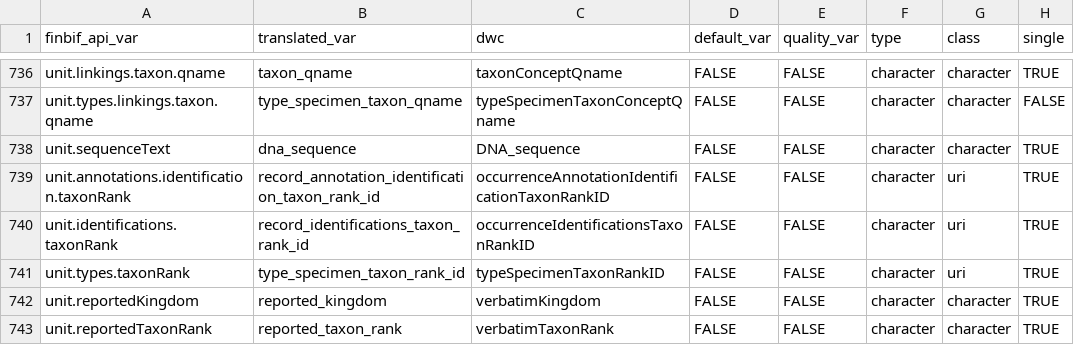
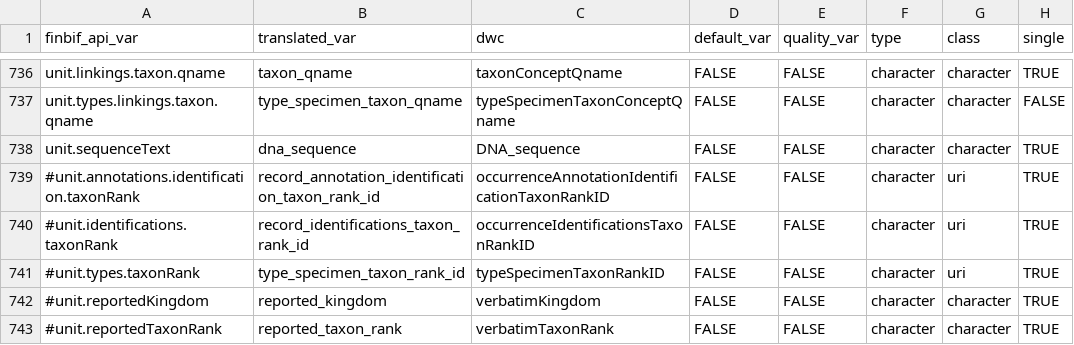
Before and after one commit to luomus/finbif, a CSV file: data-raw/variables.csv, drawn as a sheet; only a part is shown, gaps mark what is left out; the diff names each change by its address in the sheet, - before the commit and + after, or states it on an @@ line.

```diff
--- a/data-raw/variables.csv
+++ b/data-raw/variables.csv
-A739 (finbif_api_var): unit.annotations.identification.taxonRank
+A739 (finbif_api_var): #unit.annotations.identification.taxonRank
-A740 (finbif_api_var): unit.identifications.taxonRank
+A740 (finbif_api_var): #unit.identifications.taxonRank
-A741 (finbif_api_var): unit.types.taxonRank
+A741 (finbif_api_var): #unit.types.taxonRank
-A742 (finbif_api_var): unit.reportedKingdom
+A742 (finbif_api_var): #unit.reportedKingdom
-A743 (finbif_api_var): unit.reportedTaxonRank
+A743 (finbif_api_var): #unit.reportedTaxonRank
```
Also changed, not shown: 1 other file.
